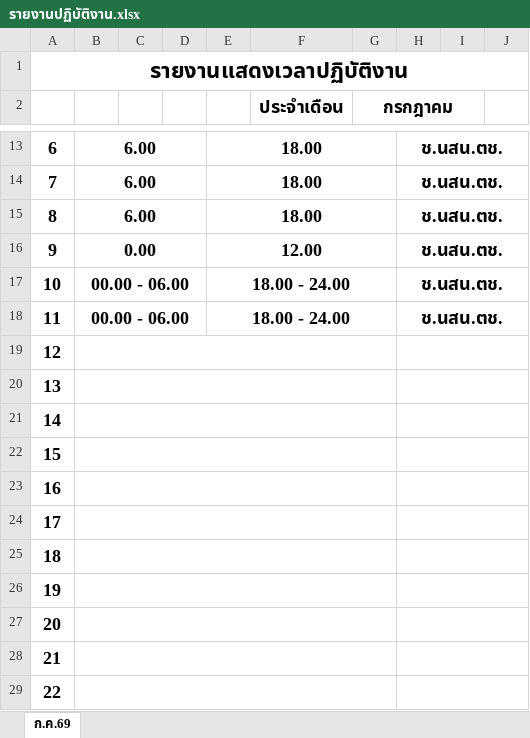
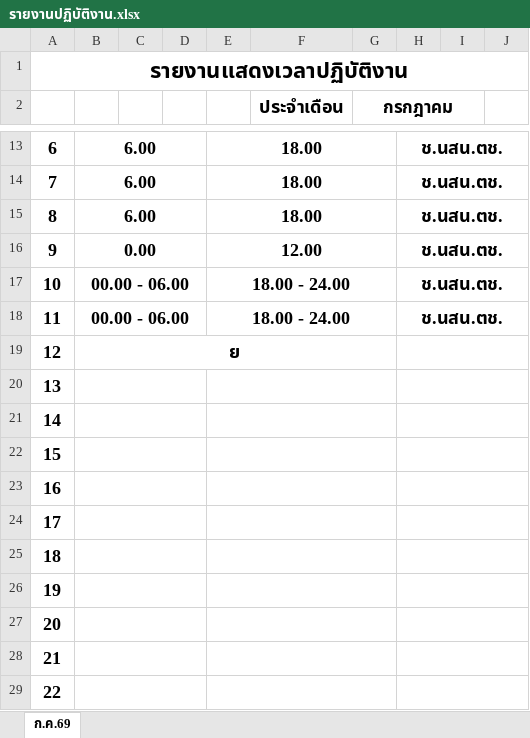
Before and after one commit to jpansuwan05/srt-timesheet-app, an Excel workbook: รายงานปฏิบัติงาน.xlsx, sheet ก.ค.69, drawn as a sheet; only a part is shown, gaps mark what is left out; values as stored, in another font and other column widths than the file's, no borders; charts and pictures not drawn; the diff covers the shown part only; the diff names each change by its address in the sheet, - before the commit and + after, or states it on an @@ line.

Commit message:
Add files via upload

```diff
--- a/รายงานปฏิบัติงาน.xlsx (sheet ก.ค.69)
+++ b/รายงานปฏิบัติงาน.xlsx (sheet ก.ค.69)
-B19: (empty)
+B19: ย
-B20:G20 merged
+B20:D20 merged
+E20:G20 merged
-B21:G21 merged
+B21:D21 merged
+E21:G21 merged
-B22:G22 merged
+B22:D22 merged
+E22:G22 merged
-B23:G23 merged
+B23:D23 merged
+E23:G23 merged
-B24:G24 merged
+B24:D24 merged
+E24:G24 merged
-B25:G25 merged
+B25:D25 merged
+E25:G25 merged
-B26:G26 merged
+B26:D26 merged
+E26:G26 merged
-B27:G27 merged
+B27:D27 merged
+E27:G27 merged
-B28:G28 merged
+B28:D28 merged
+E28:G28 merged
-B29:G29 merged
+B29:D29 merged
+E29:G29 merged
```
Also changed, not shown: 1 edited cell and merged cells elsewhere in this sheet.
